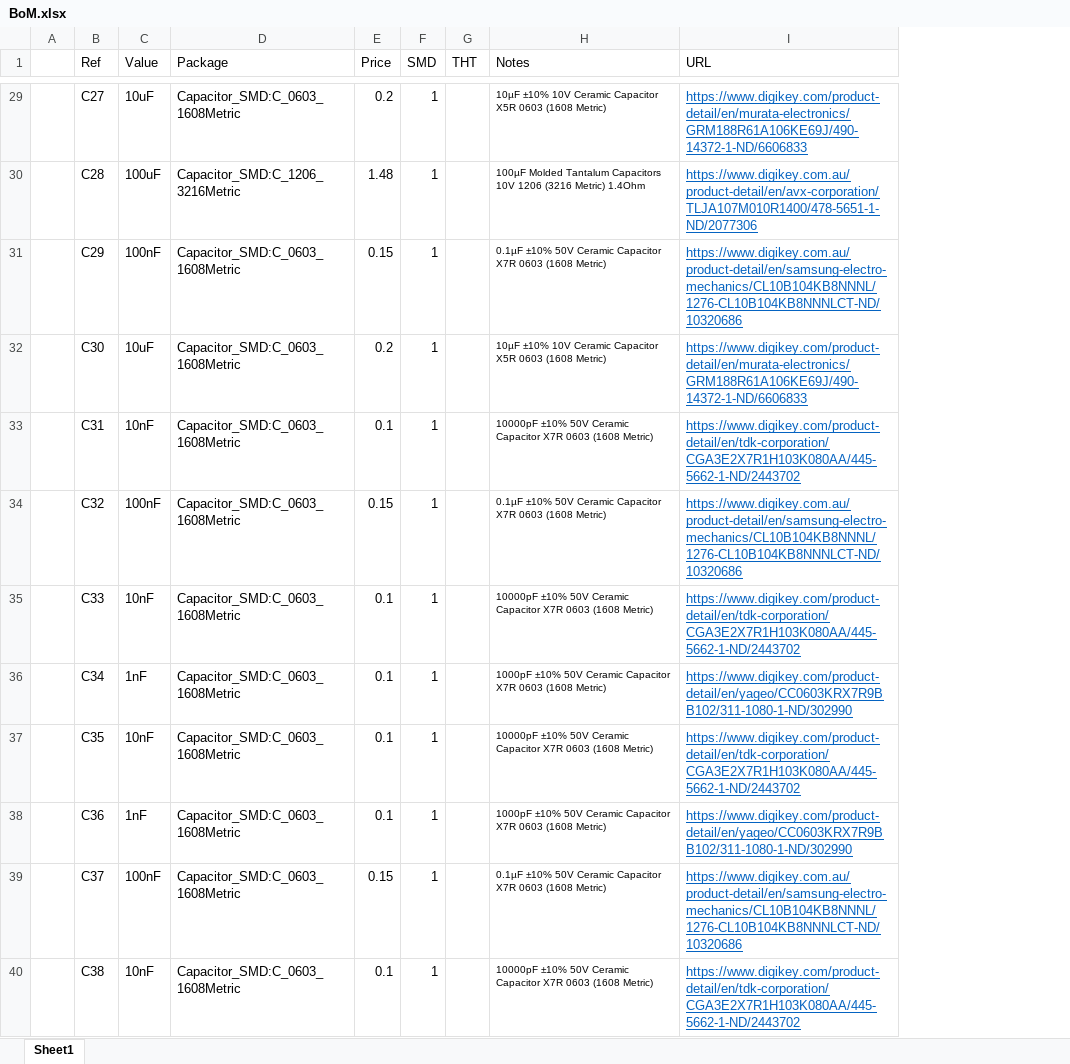
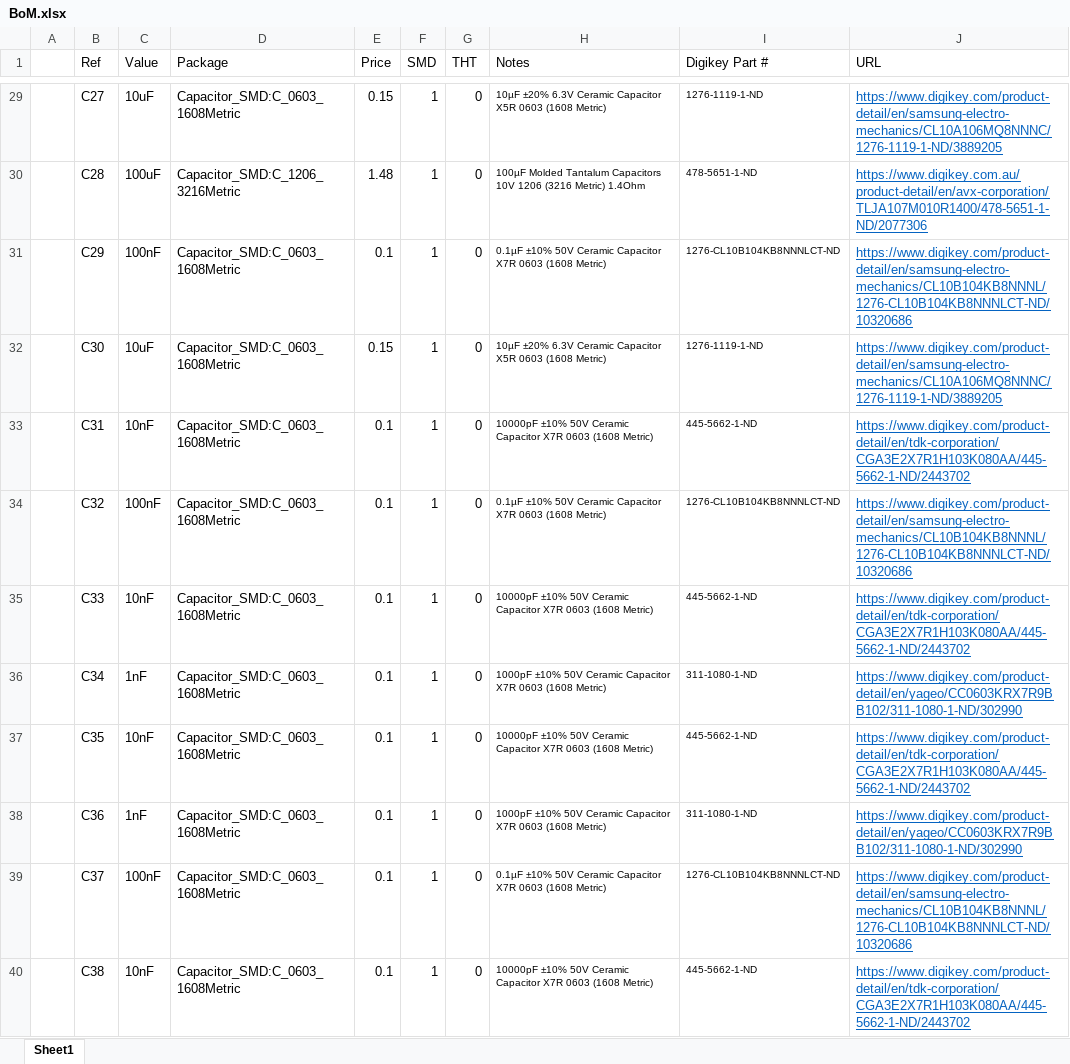
Before and after one commit to sparkerBCI/FYP, an Excel workbook: Hardware/Electronics/Data Acquisition Board/DAQ Board/BoM.xlsx, sheet Sheet1, drawn as a sheet; only a part is shown, gaps mark what is left out; values as stored, in another font and other column widths than the file's, no borders; addresses are those after the commit; the diff covers the shown part only; the diff names each change by its address in the sheet, - before the commit and + after, or states it on an @@ line.

```diff
--- a/Hardware/Electronics/Data Acquisition Board/DAQ Board/BoM.xlsx (sheet Sheet1)
+++ b/Hardware/Electronics/Data Acquisition Board/DAQ Board/BoM.xlsx (sheet Sheet1)
+column I (Digikey Part #), rows 29-40: 1276-1119-1-ND | 478-5651-1-ND | 1276-CL10B104KB8NNNLCT-ND | 1276-1119-1-ND | 445-5662-1-ND | 1276-CL10B104KB8NNNLCT-ND | 445-5662-1-ND | 311-1080-1-ND | 445-5662-1-ND | 311-1080-1-ND | 1276-CL10B104KB8NNNLCT-ND | 445-5662-1-ND
-E29 (Price): 0.2
+E29 (Price): 0.15
-G29:G40 (THT): (empty)
+G29:G40 (THT): 0
-H29 (Notes): 10µF ±10% 10V Ceramic Capacitor…
+H29 (Notes): 10µF ±20% 6.3V Ceramic Capacitor…
-J29 (URL): https://www.digikey.com/product-detail/en/murata-electronics/GRM188R61A106KE69J/490-14372-1-ND/6606833
+J29 (URL): https://www.digikey.com/product-detail/en/samsung-electro-mechanics/CL10A106MQ8NNNC/1276-1119-1-ND/3889205
-E31 (Price): 0.15
+E31 (Price): 0.1
-J31 (URL): https://www.digikey.com.au/product-detail/en/samsung-electro-mechanics/CL10B104KB8NNNL/1276-CL10B104KB8NNNLCT-ND/10320686
+J31 (URL): https://www.digikey.com/product-detail/en/samsung-electro-mechanics/CL10B104KB8NNNL/1276-CL10B104KB8NNNLCT-ND/10320686
-E32 (Price): 0.2
+E32 (Price): 0.15
-H32 (Notes): 10µF ±10% 10V Ceramic Capacitor…
+H32 (Notes): 10µF ±20% 6.3V Ceramic Capacitor…
-J32 (URL): https://www.digikey.com/product-detail/en/murata-electronics/GRM188R61A106KE69J/490-14372-1-ND/6606833
+J32 (URL): https://www.digikey.com/product-detail/en/samsung-electro-mechanics/CL10A106MQ8NNNC/1276-1119-1-ND/3889205
-E34 (Price): 0.15
+E34 (Price): 0.1
-J34 (URL): https://www.digikey.com.au/product-detail/en/samsung-electro-mechanics/CL10B104KB8NNNL/1276-CL10B104KB8NNNLCT-ND/10320686
+J34 (URL): https://www.digikey.com/product-detail/en/samsung-electro-mechanics/CL10B104KB8NNNL/1276-CL10B104KB8NNNLCT-ND/10320686
-E39 (Price): 0.15
+E39 (Price): 0.1
-J39 (URL): https://www.digikey.com.au/product-detail/en/samsung-electro-mechanics/CL10B104KB8NNNL/1276-CL10B104KB8NNNLCT-ND/10320686
+J39 (URL): https://www.digikey.com/product-detail/en/samsung-electro-mechanics/CL10B104KB8NNNL/1276-CL10B104KB8NNNLCT-ND/10320686
```
Also changed, not shown: 4 added rows, 8 removed rows, 268 edited cells and cell formats elsewhere in this sheet, formulas that keep their value, 1 other file.
